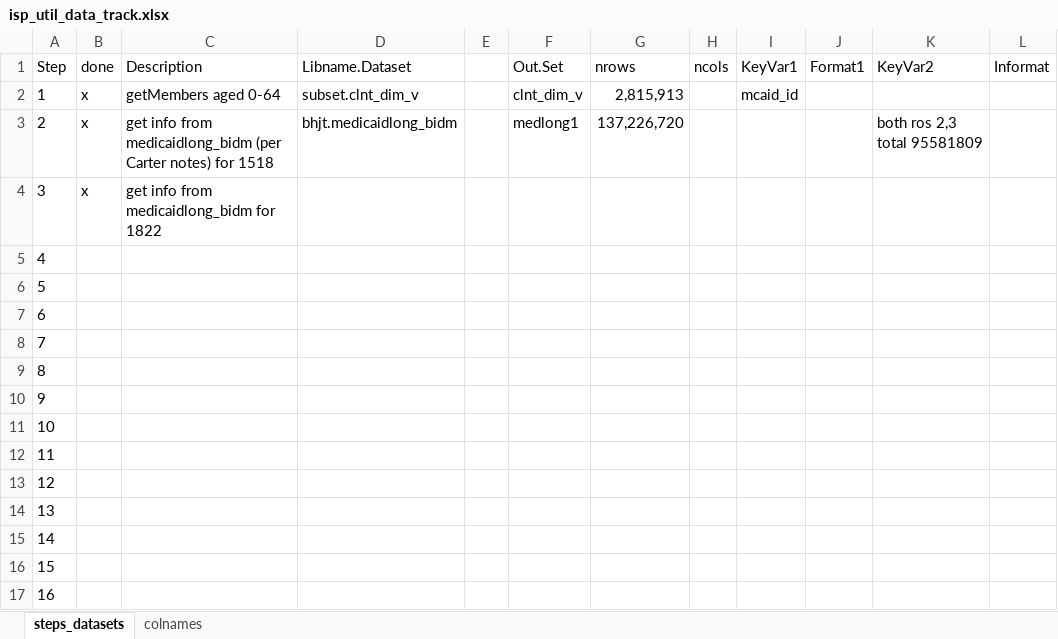
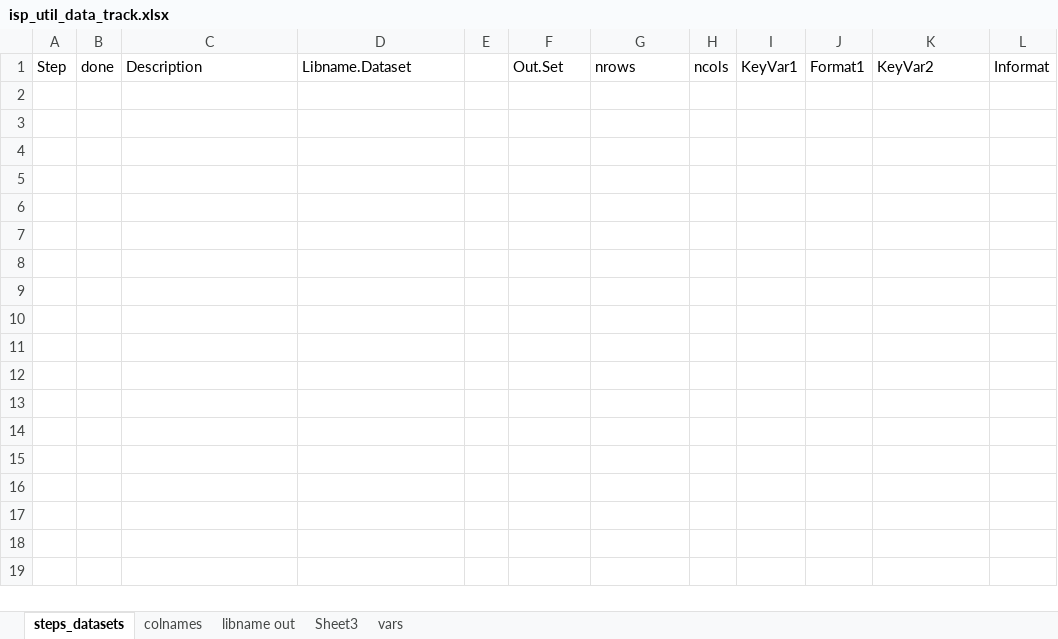
Before and after one commit to CUDFM-Analytics/isp_utilization, an Excel workbook: 02_code/isp_util_data_track.xlsx, sheet steps_datasets, drawn as a sheet; values as stored, in another font and other column widths than the file's, no borders; the diff names each change by its address in the sheet, - before the commit and + after, or states it on an @@ line.

Commit message:
var_source_plan and outcomes p carter meeting

```diff
--- a/02_code/isp_util_data_track.xlsx (sheet steps_datasets)
+++ b/02_code/isp_util_data_track.xlsx (sheet steps_datasets)
+sheet tab: libname out
+sheet tab: Sheet3
+sheet tab: vars
-row 2: 1 | x | getMembers aged 0-64 | subset.clnt_dim_v |  | clnt_dim_v | 2,815,913 |  | mcaid_id
-row 3: 2 | x | get info from medicaidlong_bidm (per Carter notes) for 1518 | bhjt.medicaidlong_bidm |  | medlong1 | 137,226,720 |  |  |  | both ros 2,3 total 95581809
-row 4: 3 | x | get info from medicaidlong_bidm for 1822
-row 5: 4
-row 6: 5
-row 7: 6
-row 8: 7
-row 9: 8
-row 10: 9
-row 11: 10
-row 12: 11
-row 13: 12
-row 14: 13
-row 15: 14
-row 16: 15
-row 17: 16
```
Also changed, not shown: sheet colnames, 3 other files.
